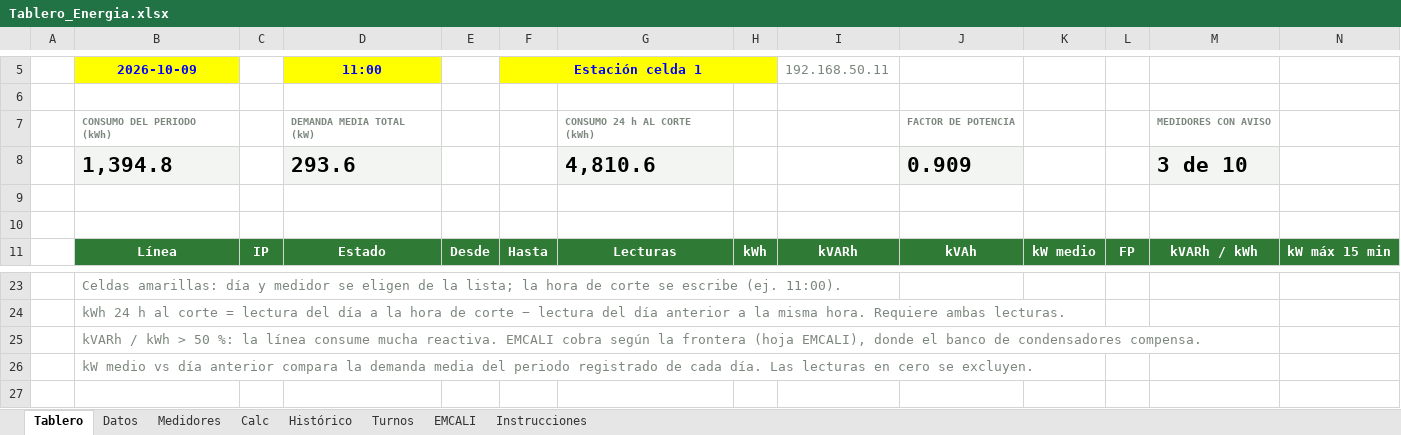
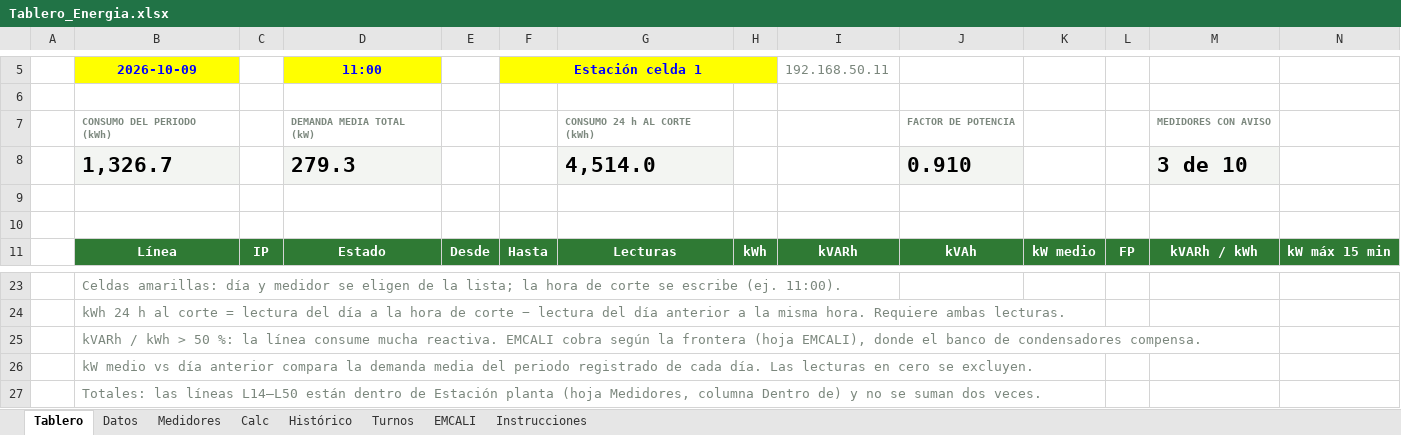
Before and after one commit to Eider0124/PROYECTO, an Excel workbook: energia/Tablero_Energia.xlsx, sheet Tablero, drawn as a sheet; only a part is shown, gaps mark what is left out; values as stored, in another font and other column widths than the file's, no borders; charts and pictures and conditional formats not drawn; removed rows and columns are numbered as before the commit, all else as after; rows hold the shown columns only; the diff names each change by its address in the sheet, - before the commit and + after, or states it on an @@ line.

```diff
--- a/energia/Tablero_Energia.xlsx (sheet Tablero)
+++ b/energia/Tablero_Energia.xlsx (sheet Tablero)
-row 8:  | 1,394.8 |  | 293.6 |  |  | 4,810.6 |  |  | 0.909 |  |  | 3 de 10
+row 8:  | 1,326.7 |  | 279.3 |  |  | 4,514.0 |  |  | 0.910 |  |  | 3 de 10
+row 27:  | Totales: las líneas L14–L50 están dentro de Estación planta (hoja Medidores, columna Dentro de) y no se suman dos veces.
```
Also changed, not shown: sheet Turnos, sheet Medidores, sheet Histórico, formulas that keep their value, hidden cells, charts or pictures, 2 other files.
